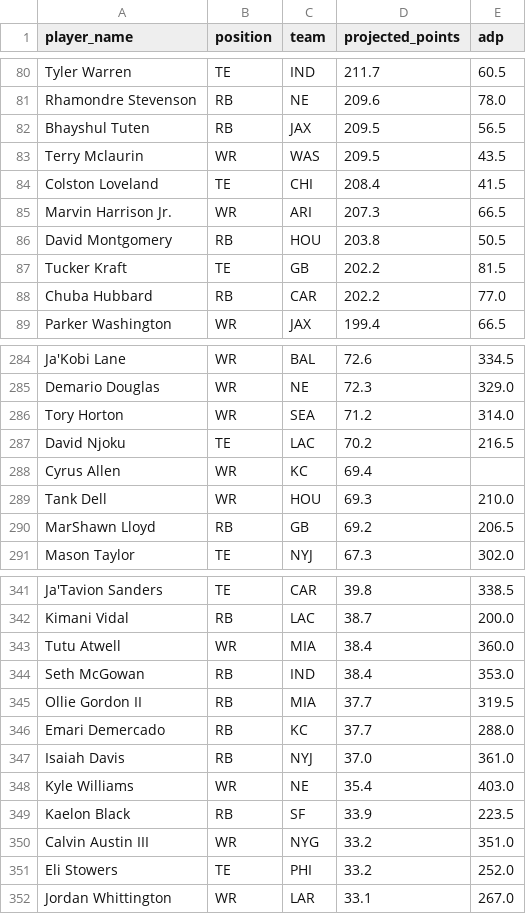
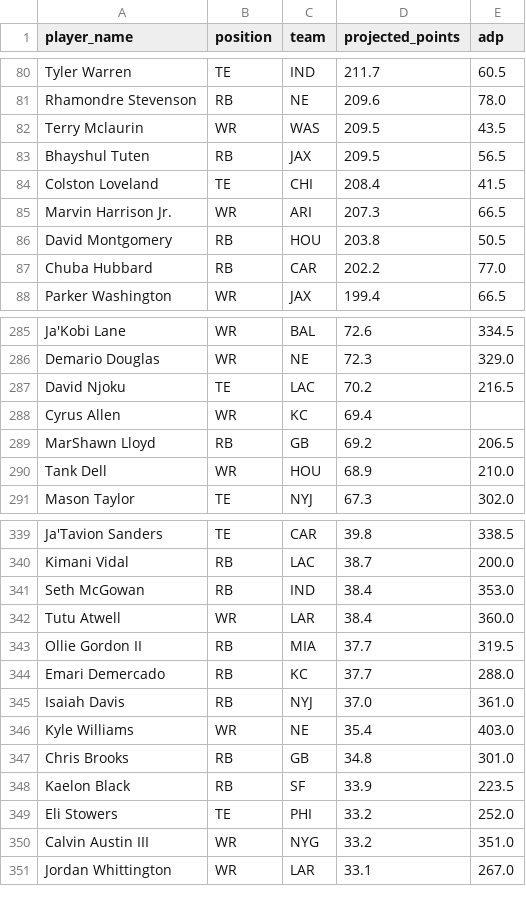
Before and after one commit to aceransh/anything-but-last, a CSV file: data/projections_rb.csv, drawn as a sheet; only a part is shown, gaps mark what is left out; the diff covers the shown part only.

```diff
--- a/data/projections_rb.csv
+++ b/data/projections_rb.csv
@@ -81,4 +81,4 @@ Tyler Warren,TE,IND,211.7,60.5
 Rhamondre Stevenson,RB,NE,209.6,78.0
+Terry Mclaurin,WR,WAS,209.5,43.5
 Bhayshul Tuten,RB,JAX,209.5,56.5
-Terry Mclaurin,WR,WAS,209.5,43.5
 Colston Loveland,TE,CHI,208.4,41.5
@@ -86,3 +86,2 @@ Marvin Harrison Jr.,WR,ARI,207.3,66.5
 David Montgomery,RB,HOU,203.8,50.5
-Tucker Kraft,TE,GB,202.2,81.5
 Chuba Hubbard,RB,CAR,202.2,77.0
@@ -285,7 +286,6 @@ Ja'Kobi Lane,WR,BAL,72.6,334.5
 Demario Douglas,WR,NE,72.3,329.0
-Tory Horton,WR,SEA,71.2,314.0
 David Njoku,TE,LAC,70.2,216.5
 Cyrus Allen,WR,KC,69.4,
-Tank Dell,WR,HOU,69.3,210.0
 MarShawn Lloyd,RB,GB,69.2,206.5
+Tank Dell,WR,HOU,68.9,210.0
 Mason Taylor,TE,NYJ,67.3,302.0
@@ -342,4 +340,4 @@ Ja'Tavion Sanders,TE,CAR,39.8,338.5
 Kimani Vidal,RB,LAC,38.7,200.0
-Tutu Atwell,WR,MIA,38.4,360.0
 Seth McGowan,RB,IND,38.4,353.0
+Tutu Atwell,WR,LAR,38.4,360.0
 Ollie Gordon II,RB,MIA,37.7,319.5
@@ -348,5 +346,6 @@ Isaiah Davis,RB,NYJ,37.0,361.0
 Kyle Williams,WR,NE,35.4,403.0
+Chris Brooks,RB,GB,34.8,301.0
 Kaelon Black,RB,SF,33.9,223.5
+Eli Stowers,TE,PHI,33.2,252.0
 Calvin Austin III,WR,NYG,33.2,351.0
-Eli Stowers,TE,PHI,33.2,252.0
 Jordan Whittington,WR,LAR,33.1,267.0
```
Also changed, not shown: 4 added rows, 3 removed rows, 18 moved rows and 1 edited cell elsewhere in this file, data/projections_ds.csv, data/projections_fp.csv, 14 other files.
